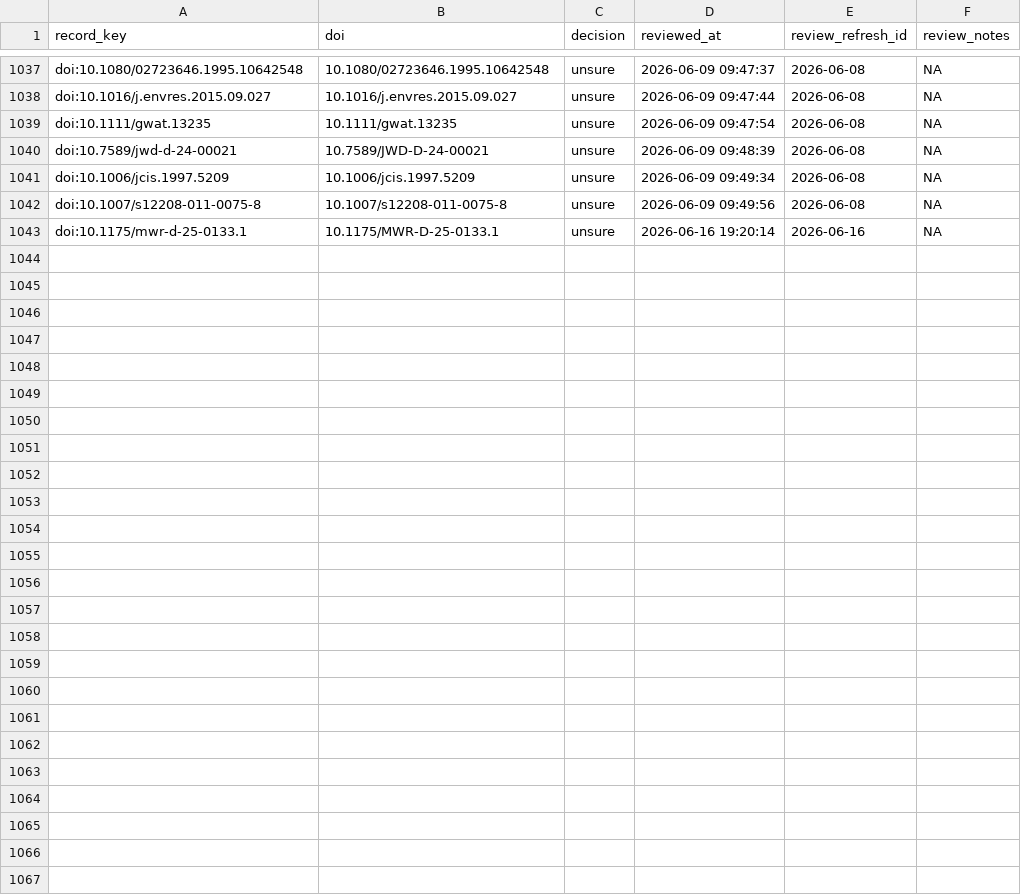
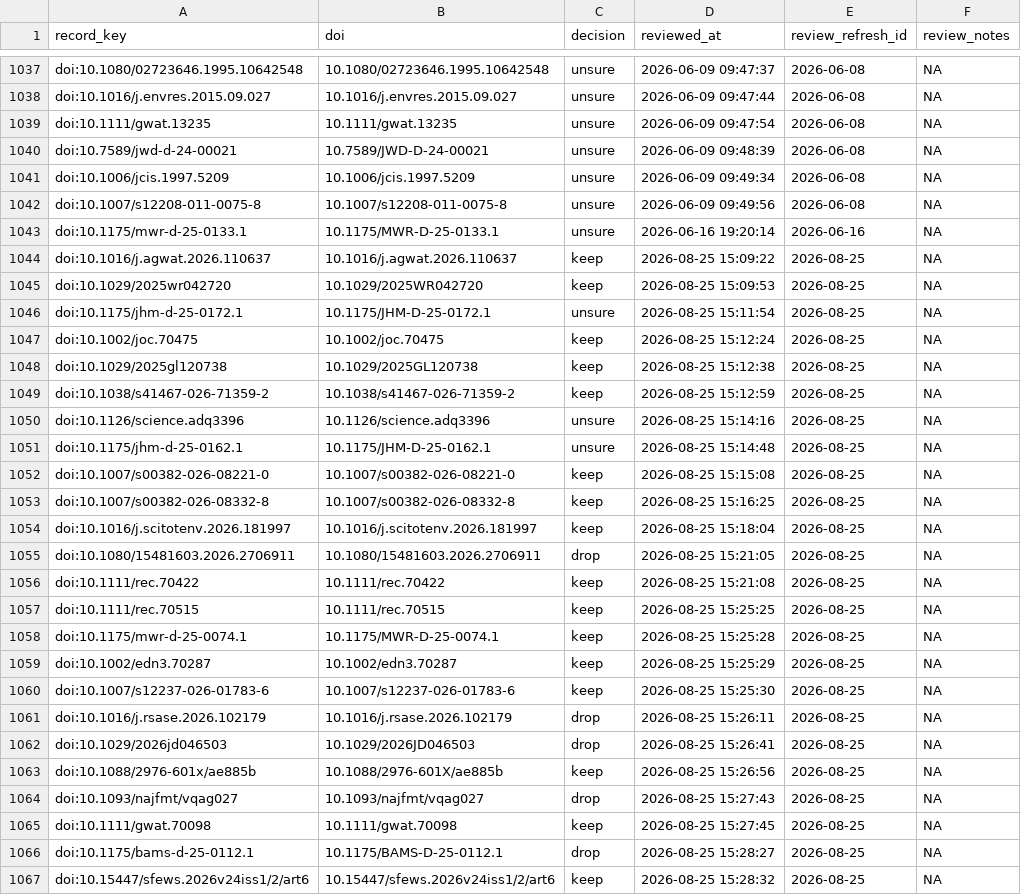
Before and after one commit to lucy-dwr/dwr-pub-inventory, a CSV file: data/decisions/funding_review_decisions.csv, drawn as a sheet; only a part is shown, gaps mark what is left out.

```diff
--- a/data/decisions/funding_review_decisions.csv
+++ b/data/decisions/funding_review_decisions.csv
@@ -1043 +1043,25 @@ doi:10.1007/s12208-011-0075-8,10.1007/s12208-011-0075-8,unsure,2026-06-09 09:49:
 doi:10.1175/mwr-d-25-0133.1,10.1175/MWR-D-25-0133.1,unsure,2026-06-16 19:20:14,2026-06-16,NA
+doi:10.1016/j.agwat.2026.110637,10.1016/j.agwat.2026.110637,keep,2026-08-25 15:09:22,2026-08-25,NA
+doi:10.1029/2025wr042720,10.1029/2025WR042720,keep,2026-08-25 15:09:53,2026-08-25,NA
+doi:10.1175/jhm-d-25-0172.1,10.1175/JHM-D-25-0172.1,unsure,2026-08-25 15:11:54,2026-08-25,NA
+doi:10.1002/joc.70475,10.1002/joc.70475,keep,2026-08-25 15:12:24,2026-08-25,NA
+doi:10.1029/2025gl120738,10.1029/2025GL120738,keep,2026-08-25 15:12:38,2026-08-25,NA
+doi:10.1038/s41467-026-71359-2,10.1038/s41467-026-71359-2,keep,2026-08-25 15:12:59,2026-08-25,NA
+doi:10.1126/science.adq3396,10.1126/science.adq3396,unsure,2026-08-25 15:14:16,2026-08-25,NA
+doi:10.1175/jhm-d-25-0162.1,10.1175/JHM-D-25-0162.1,unsure,2026-08-25 15:14:48,2026-08-25,NA
+doi:10.1007/s00382-026-08221-0,10.1007/s00382-026-08221-0,keep,2026-08-25 15:15:08,2026-08-25,NA
+doi:10.1007/s00382-026-08332-8,10.1007/s00382-026-08332-8,keep,2026-08-25 15:16:25,2026-08-25,NA
+doi:10.1016/j.scitotenv.2026.181997,10.1016/j.scitotenv.2026.181997,keep,2026-08-25 15:18:04,2026-08-25,NA
+doi:10.1080/15481603.2026.2706911,10.1080/15481603.2026.2706911,drop,2026-08-25 15:21:05,2026-08-25,NA
+doi:10.1111/rec.70422,10.1111/rec.70422,keep,2026-08-25 15:21:08,2026-08-25,NA
+doi:10.1111/rec.70515,10.1111/rec.70515,keep,2026-08-25 15:25:25,2026-08-25,NA
+doi:10.1175/mwr-d-25-0074.1,10.1175/MWR-D-25-0074.1,keep,2026-08-25 15:25:28,2026-08-25,NA
+doi:10.1002/edn3.70287,10.1002/edn3.70287,keep,2026-08-25 15:25:29,2026-08-25,NA
+doi:10.1007/s12237-026-01783-6,10.1007/s12237-026-01783-6,keep,2026-08-25 15:25:30,2026-08-25,NA
+doi:10.1016/j.rsase.2026.102179,10.1016/j.rsase.2026.102179,drop,2026-08-25 15:26:11,2026-08-25,NA
+doi:10.1029/2026jd046503,10.1029/2026JD046503,drop,2026-08-25 15:26:41,2026-08-25,NA
+doi:10.1088/2976-601x/ae885b,10.1088/2976-601X/ae885b,keep,2026-08-25 15:26:56,2026-08-25,NA
+doi:10.1093/najfmt/vqag027,10.1093/najfmt/vqag027,drop,2026-08-25 15:27:43,2026-08-25,NA
+doi:10.1111/gwat.70098,10.1111/gwat.70098,keep,2026-08-25 15:27:45,2026-08-25,NA
+doi:10.1175/bams-d-25-0112.1,10.1175/BAMS-D-25-0112.1,drop,2026-08-25 15:28:27,2026-08-25,NA
+doi:10.15447/sfews.2026v24iss1/2/art6,10.15447/sfews.2026v24iss1/2/art6,keep,2026-08-25 15:28:32,2026-08-25,NA
```
Also changed, not shown: data/decisions/author_division_decisions.csv, data/decisions/author_review_decisions.csv, 7 other files.
